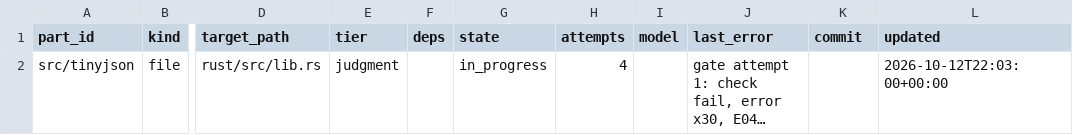
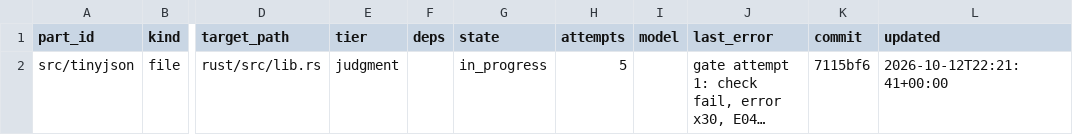
Before and after one commit to Lanskask/c-cpp-to-rust, a TSV file: pilots/tinyjson/migration/parts.tsv, drawn as a sheet; only a part is shown, gaps mark what is left out; long unchanged cells end in …; the diff names each change by its address in the sheet, - before the commit and + after, or states it on an @@ line.

```diff
--- a/pilots/tinyjson/migration/parts.tsv
+++ b/pilots/tinyjson/migration/parts.tsv
-H2 (attempts): 4
+H2 (attempts): 5
-K2 (commit): (empty)
+K2 (commit): 7115bf6
-L2 (updated): 2026-10-12T22:03:00+00:00
+L2 (updated): 2026-10-12T22:21:41+00:00
```
Also changed, not shown: pilots/tinyjson/migration/attempts.tsv, pilots/tinyjson/migration/gate-passed.tsv, 4 other files.
